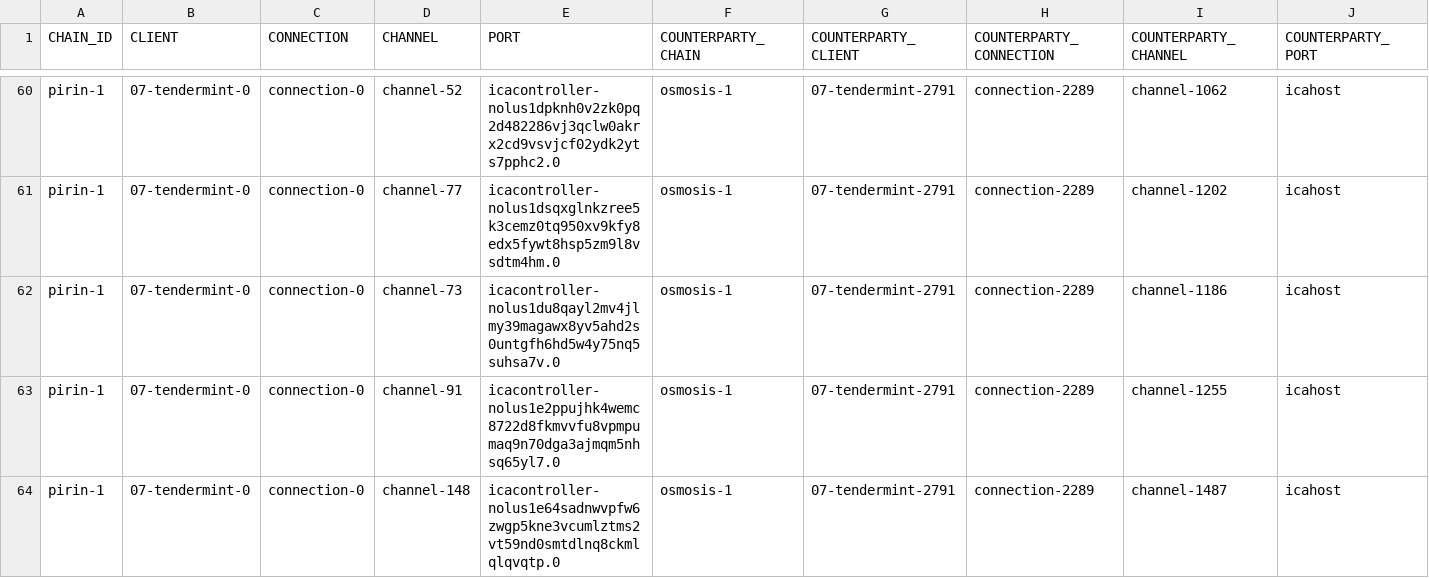
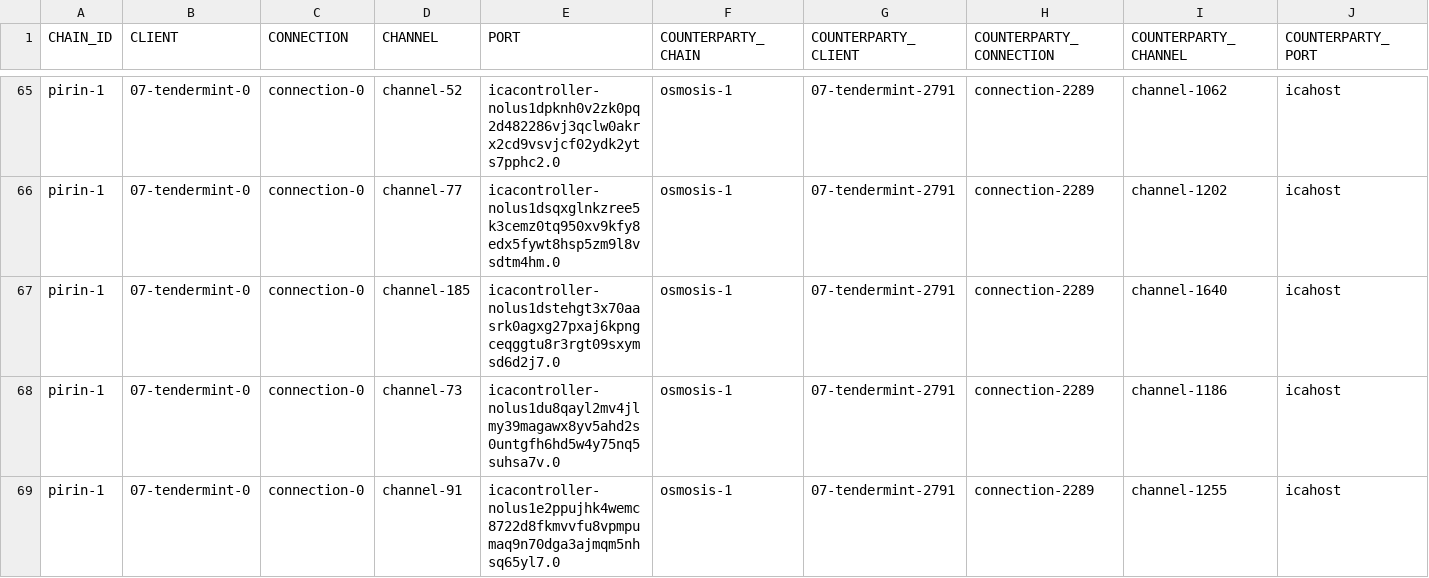
Before and after one commit to clemensgg/ibc-tables, a CSV file: nolus/ibc_table.csv, drawn as a sheet; only a part is shown, gaps mark what is left out; the shorter side is filled out with more unchanged rows; the diff covers the shown part only.

```diff
--- a/nolus/ibc_table.csv
+++ b/nolus/ibc_table.csv
@@ -61,2 +66,3 @@ pirin-1, 07-tendermint-0, connection-0, channel-52, icacontroller-nolus1dpknh0v2
 pirin-1, 07-tendermint-0, connection-0, channel-77, icacontroller-nolus1dsqxglnkzree5k3cemz0tq950xv9kfy8edx5fywt8hsp5zm9l8vsdtm4hm.0, osmosis-1, 07-tendermint-2791, connection-2289, channel-1202, icahost
+pirin-1, 07-tendermint-0, connection-0, channel-185, icacontroller-nolus1dstehgt3x70aasrk0agxg27pxaj6kpngceqggtu8r3rgt09sxymsd6d2j7.0, osmosis-1, 07-tendermint-2791, connection-2289, channel-1640, icahost
 pirin-1, 07-tendermint-0, connection-0, channel-73, icacontroller-nolus1du8qayl2mv4jlmy39magawx8yv5ahd2s0untgfh6hd5w4y75nq5suhsa7v.0, osmosis-1, 07-tendermint-2791, connection-2289, channel-1186, icahost
```
Also changed, not shown: 10 added rows elsewhere in this file.
